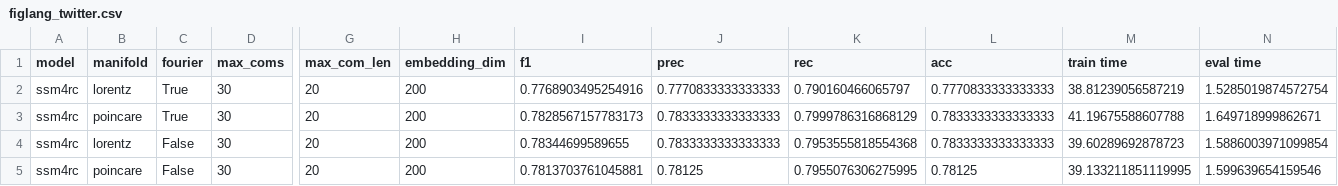
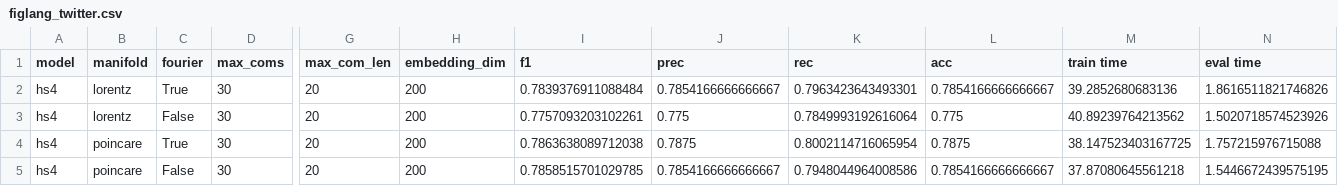
Before and after one commit to hchautran/Hyphen, a CSV file: results/figlang_twitter.csv, drawn as a sheet; only a part is shown, gaps mark what is left out; removed rows and columns are numbered as before the commit, all else as after; rows hold the shown columns only; the diff names each change by its address in the sheet, - before the commit and + after, or states it on an @@ line.

```diff
--- a/results/figlang_twitter.csv
+++ b/results/figlang_twitter.csv
-A2 (model): ssm4rc
+A2 (model): hs4
-I2 (f1): 0.7768903495254916
+I2 (f1): 0.7839376911088484
-J2 (prec): 0.7770833333333333
+J2 (prec): 0.7854166666666667
-K2 (rec): 0.790160466065797
+K2 (rec): 0.7963423643493301
-L2 (acc): 0.7770833333333333
+L2 (acc): 0.7854166666666667
-M2 (train time): 38.81239056587219
+M2 (train time): 39.2852680683136
-N2 (eval time): 1.5285019874572754
+N2 (eval time): 1.8616511821746826
-row 3: ssm4rc | poincare | True | 30 | 20 | 200 | 0.7828567157783173 | 0.7833333333333333 | 0.7999786316868129 | 0.7833333333333333 | 41.19675588607788 | 1.649718999862671
-A3 (model): ssm4rc
+A3 (model): hs4
-I3 (f1): 0.78344699589655
+I3 (f1): 0.7757093203102261
-J3 (prec): 0.7833333333333333
+J3 (prec): 0.775
-K3 (rec): 0.7953555818554368
+K3 (rec): 0.7849993192616064
-L3 (acc): 0.7833333333333333
+L3 (acc): 0.775
-M3 (train time): 39.60289692878723
+M3 (train time): 40.89239764213562
-N3 (eval time): 1.5886003971099854
+N3 (eval time): 1.5020718574523926
+row 4: hs4 | poincare | True | 30 | 20 | 200 | 0.7863638089712038 | 0.7875 | 0.8002114716065954 | 0.7875 | 38.147523403167725 | 1.757215976715088
-A5 (model): ssm4rc
+A5 (model): hs4
-I5 (f1): 0.7813703761045881
+I5 (f1): 0.7858515701029785
-J5 (prec): 0.78125
+J5 (prec): 0.7854166666666667
-K5 (rec): 0.7955076306275995
+K5 (rec): 0.7948044964008586
-L5 (acc): 0.78125
+L5 (acc): 0.7854166666666667
-M5 (train time): 39.133211851119995
+M5 (train time): 37.87080645561218
-N5 (eval time): 1.599639654159546
+N5 (eval time): 1.5446672439575195
```
Also changed, not shown: results/antivax.csv, results/pheme.csv, 8 other files.
